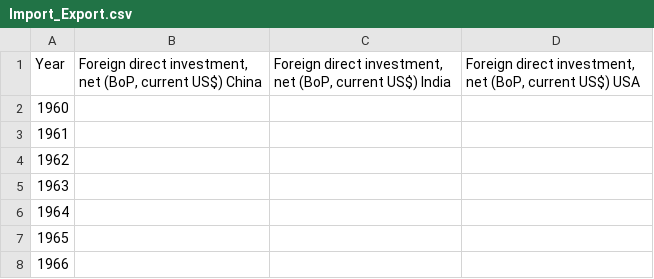
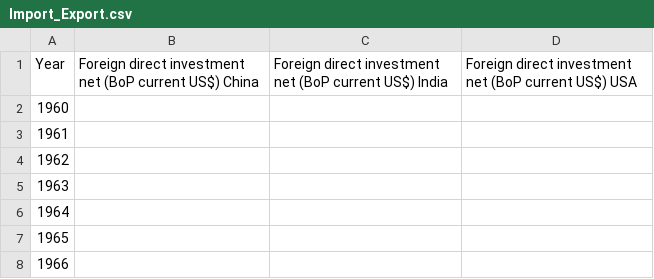
Before and after one commit to Harshil-V/CMPE277-Hackathon, a CSV file: app/src/main/assets/Import_Export.csv, drawn as a sheet; only a part is shown.

```diff
--- a/app/src/main/assets/Import_Export.csv
+++ b/app/src/main/assets/Import_Export.csv
@@ -1,2 +1,2 @@
-Year,"Foreign direct investment, net (BoP, current US$) China","Foreign direct investment, net (BoP, current US$) India","Foreign direct investment, net (BoP, current US$) USA"
+Year,"Foreign direct investment net (BoP current US$) China","Foreign direct investment net (BoP current US$) India","Foreign direct investment net (BoP current US$) USA"
 1960,,,
```
Also changed, not shown: app/src/main/assets/FDI_Inflows(USD).csv, app/src/main/assets/FDI_Outflows(USD).csv, 2 other files.
